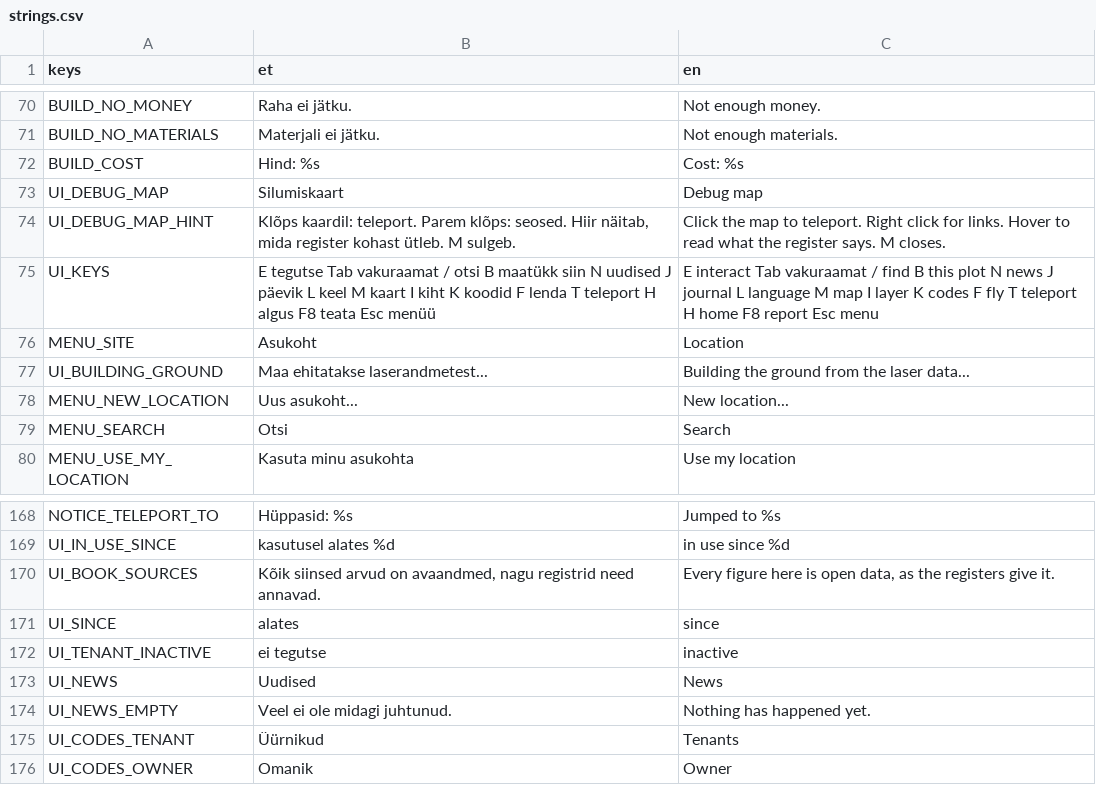
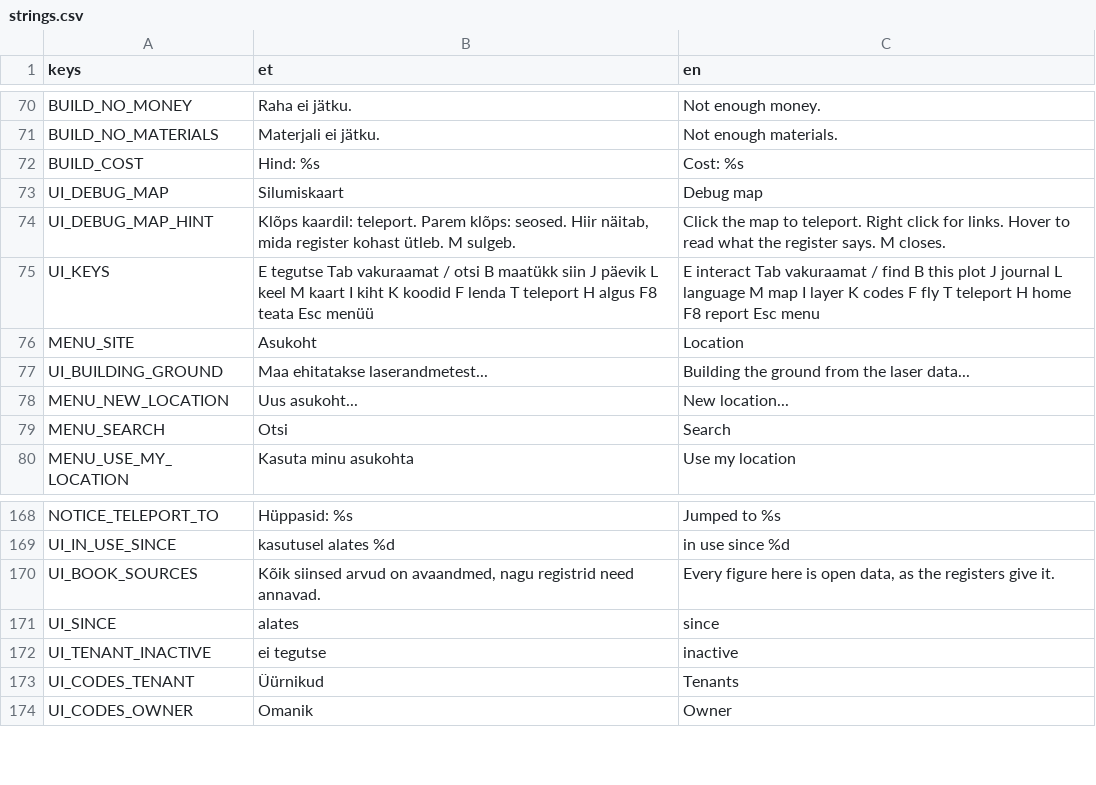
Before and after one commit to livenson/vakuraamat, a CSV file: assets/i18n/strings.csv, drawn as a sheet; only a part is shown, gaps mark what is left out.

Commit message:
The news goes: three publishers' goodwill for one row in sixty-two that named a plot
The N panel carried the region's headlines and the official notices. Counting what it actually held
in Kvissentali - the only pack that ever had a news.json, Palupera never got one - 43 rows came from
Postimees, 14 from ERR, 5 from Ametlikud Teadaanded, and exactly one of the 62 named a cadastral
unit. A game about one square kilometre was showing a national front page.

The licence is what settles it. This is going out as open source, and the Postimees row was the only
line in THIRD_PARTY.md reading "publisher terms (no formal open licence)... remove on request": a
feature standing on a rights-holder's goodwill, for 43 of those 62 rows. The stage also carried a
420-second budget in refine_job, third-largest after the ground and the trees, and the notices feed
once held a pack for eight minutes. And headlines are the only thing here that rots - every other
pack file is a register statement that stays true, while a pack downloaded next year would present
last year's news as the town feed.

Gone: news.gd, news_panel.gd, news_feeder.py, the N action, the refine stage, the validator's rules,
the make target, the PyInstaller hidden import, two strings, three THIRD_PARTY rows, the README
section and its screenshot, and the custom-sites and reference sections. The packs' own credit line
no longer names sources they no longer carry. No PACK_VERSION bump: an old pack's news.json is
simply a file nothing reads now.

What is lost with it is the only forward-looking thing the game had - a planning procedure or an
auction on the plot under your feet. If that comes back it should come back as the notices alone,
which are cleanly licensed, and land on the plot page's Linked block rather than in a panel of
their own.

511 lines removed, 42 changed. 13 tests green, gdlint and ruff clean.

```diff
--- a/assets/i18n/strings.csv
+++ b/assets/i18n/strings.csv
@@ -74,3 +74,3 @@ UI_DEBUG_MAP,Silumiskaart,Debug map
 UI_DEBUG_MAP_HINT,"Klõps kaardil: teleport. Parem klõps: seosed. Hiir näitab, mida register kohast ütleb. M sulgeb.",Click the map to teleport. Right click for links. Hover to read what the register says. M closes.
-UI_KEYS,E tegutse   Tab vakuraamat   / otsi   B maatükk siin   N uudised   J päevik   L keel   M kaart   I kiht   K koodid   F lenda   T teleport   H algus   F8 teata   Esc menüü,E interact   Tab vakuraamat   / find   B this plot   N news   J journal   L language   M map   I layer   K codes   F fly   T teleport   H home   F8 report   Esc menu
+UI_KEYS,E tegutse   Tab vakuraamat   / otsi   B maatükk siin   J päevik   L keel   M kaart   I kiht   K koodid   F lenda   T teleport   H algus   F8 teata   Esc menüü,E interact   Tab vakuraamat   / find   B this plot   J journal   L language   M map   I layer   K codes   F fly   T teleport   H home   F8 report   Esc menu
 MENU_SITE,Asukoht,Location
@@ -172,4 +172,2 @@ UI_SINCE,alates,since
 UI_TENANT_INACTIVE,ei tegutse,inactive
-UI_NEWS,Uudised,News
-UI_NEWS_EMPTY,Veel ei ole midagi juhtunud.,Nothing has happened yet.
 UI_CODES_TENANT,Üürnikud,Tenants
```
Also changed, not shown: sites/kvissentali/strings.csv, sites/palupera/strings.csv, 30 other files.
